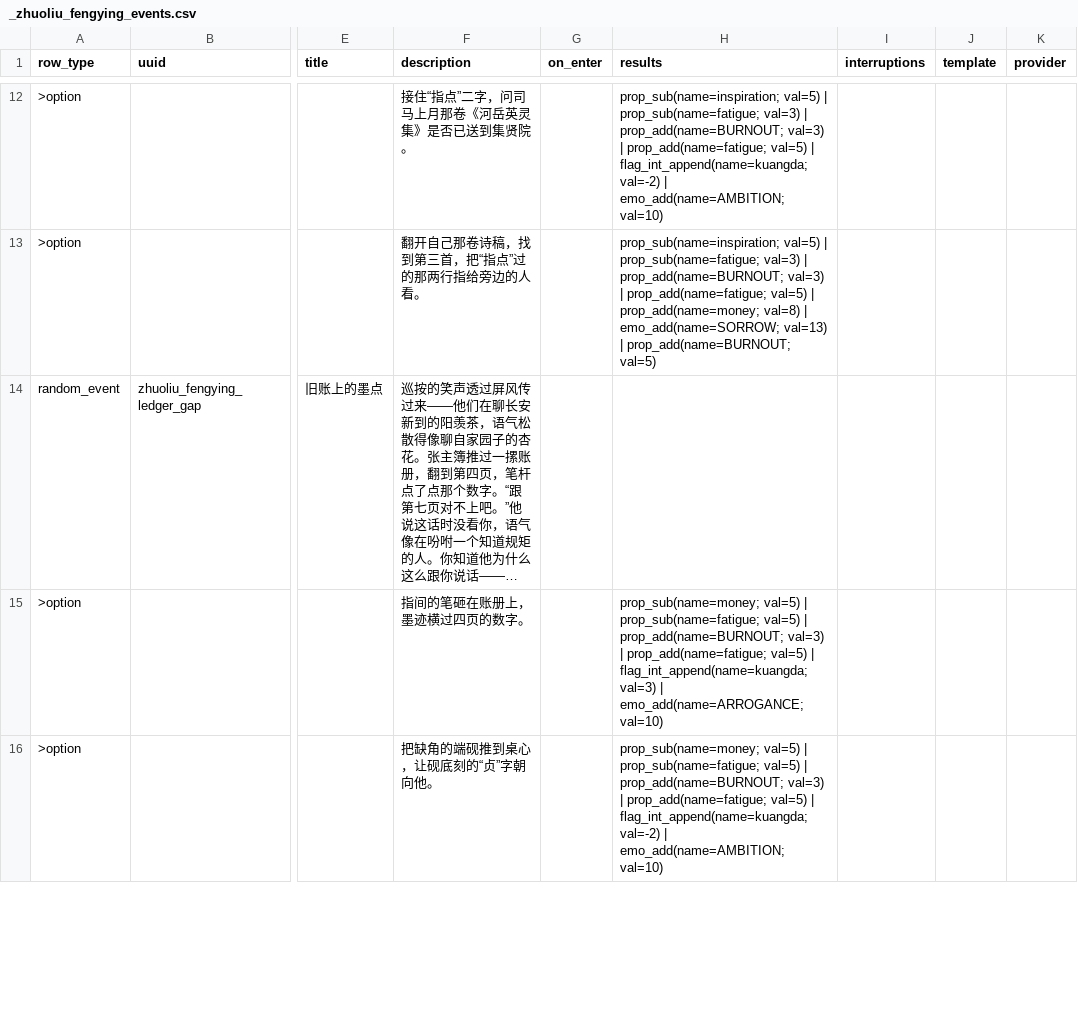
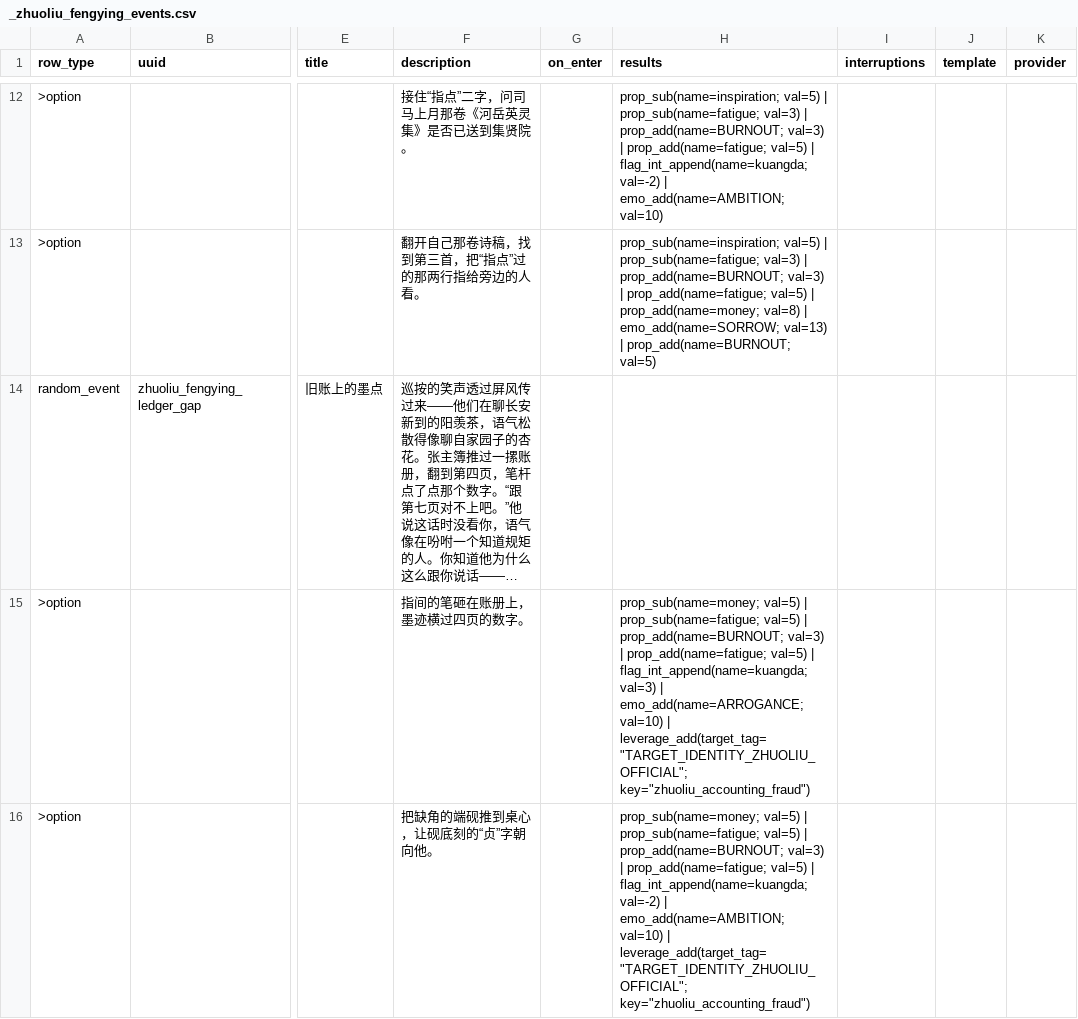
Before and after one commit to 67-68/poem_map_project, a CSV file: data/4_eras/747_kuangda/_zhuoliu_fengying_events.csv, drawn as a sheet; only a part is shown, gaps mark what is left out; long unchanged cells end in …; the diff covers the shown part only; the diff names each change by its address in the sheet, - before the commit and + after, or states it on an @@ line.

```diff
--- a/data/4_eras/747_kuangda/_zhuoliu_fengying_events.csv
+++ b/data/4_eras/747_kuangda/_zhuoliu_fengying_events.csv
-H15 (results): …emo_add(name=ARROGANCE; val=10)
+H15 (results): …emo_add(name=ARROGANCE; val=10) | leverage_add(target_tag="TARGET_IDENTITY_ZHUOLIU_OFFICIAL"; key="zhuoliu_accounting_fraud")
-H16 (results): …emo_add(name=AMBITION; val=10)
+H16 (results): …emo_add(name=AMBITION; val=10) | leverage_add(target_tag="TARGET_IDENTITY_ZHUOLIU_OFFICIAL"; key="zhuoliu_accounting_fraud")
```
Also changed, not shown: 1 edited cell elsewhere in this file, data/4_eras/747_kuangda/_duotai_humiliation_events.csv, data/4_eras/747_kuangda/_kuangke_zhuoliu_events.csv, 50 other files.
